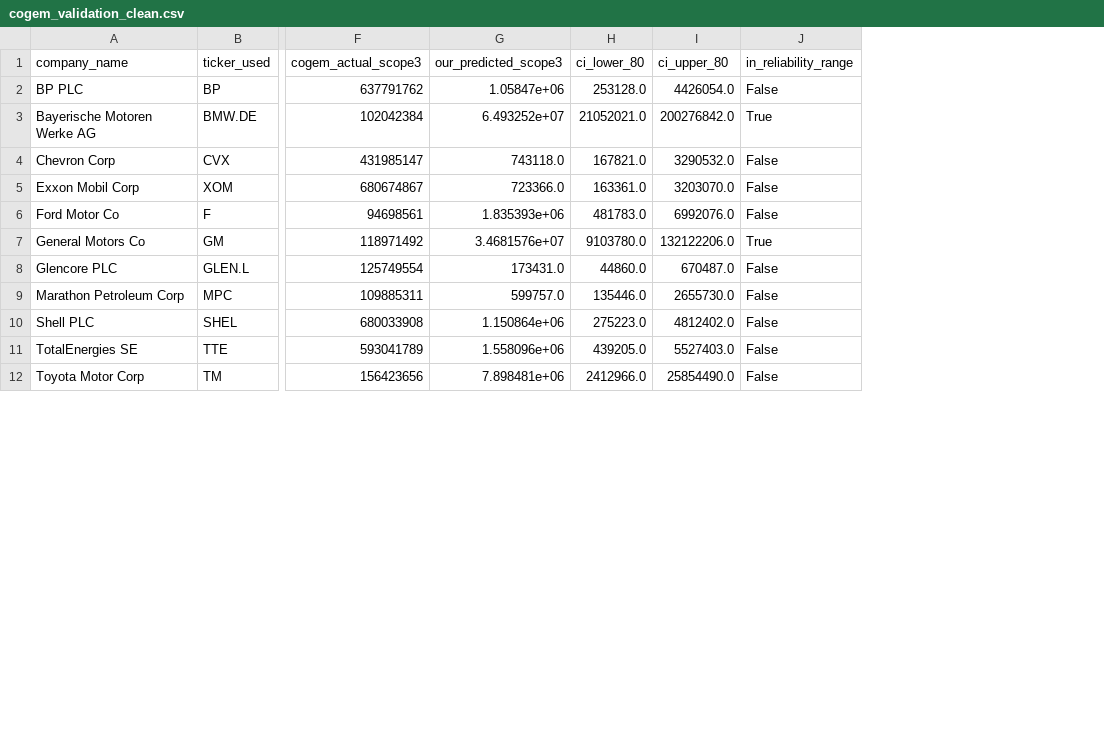
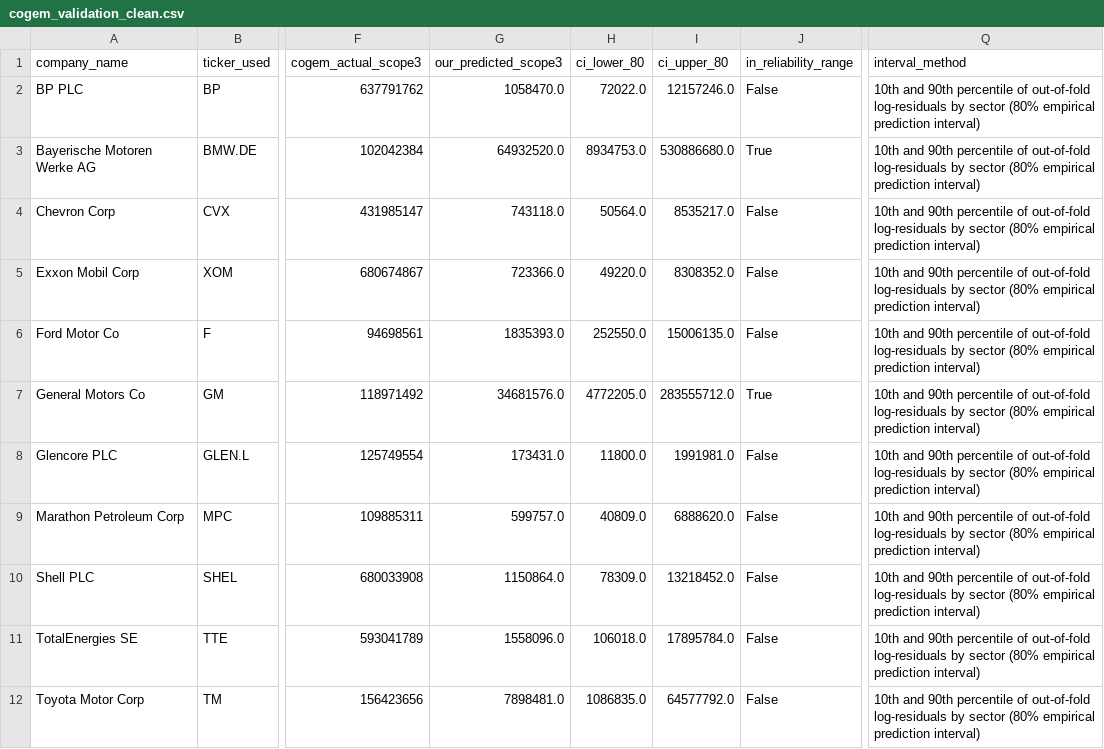
Before and after one commit to morevedant08/carbon-footprint-esg-system, a CSV file: data/processed/cogem_validation_clean.csv, drawn as a sheet; only a part is shown, gaps mark what is left out; the diff covers the shown part only; the diff names each change by its address in the sheet, - before the commit and + after, or states it on an @@ line.

```diff
--- a/data/processed/cogem_validation_clean.csv
+++ b/data/processed/cogem_validation_clean.csv
+column Q (interval_method), rows 2-12: all 10th and 90th percentile of out-of-fold log-residuals by sector (80% empirical prediction interval)
-G2 (our_predicted_scope3): 1.05847e+06
+G2 (our_predicted_scope3): 1058470.0
-H2 (ci_lower_80): 253128.0
+H2 (ci_lower_80): 72022.0
-I2 (ci_upper_80): 4426054.0
+I2 (ci_upper_80): 12157246.0
-G3 (our_predicted_scope3): 6.493252e+07
+G3 (our_predicted_scope3): 64932520.0
-H3 (ci_lower_80): 21052021.0
+H3 (ci_lower_80): 8934753.0
-I3 (ci_upper_80): 200276842.0
+I3 (ci_upper_80): 530886680.0
-H4 (ci_lower_80): 167821.0
+H4 (ci_lower_80): 50564.0
-I4 (ci_upper_80): 3290532.0
+I4 (ci_upper_80): 8535217.0
-H5 (ci_lower_80): 163361.0
+H5 (ci_lower_80): 49220.0
-I5 (ci_upper_80): 3203070.0
+I5 (ci_upper_80): 8308352.0
-G6 (our_predicted_scope3): 1.835393e+06
+G6 (our_predicted_scope3): 1835393.0
-H6 (ci_lower_80): 481783.0
+H6 (ci_lower_80): 252550.0
-I6 (ci_upper_80): 6992076.0
+I6 (ci_upper_80): 15006135.0
-G7 (our_predicted_scope3): 3.4681576e+07
+G7 (our_predicted_scope3): 34681576.0
-H7 (ci_lower_80): 9103780.0
+H7 (ci_lower_80): 4772205.0
-I7 (ci_upper_80): 132122206.0
+I7 (ci_upper_80): 283555712.0
-H8 (ci_lower_80): 44860.0
+H8 (ci_lower_80): 11800.0
-I8 (ci_upper_80): 670487.0
+I8 (ci_upper_80): 1991981.0
-H9 (ci_lower_80): 135446.0
+H9 (ci_lower_80): 40809.0
-I9 (ci_upper_80): 2655730.0
+I9 (ci_upper_80): 6888620.0
-G10 (our_predicted_scope3): 1.150864e+06
+G10 (our_predicted_scope3): 1150864.0
-H10 (ci_lower_80): 275223.0
+H10 (ci_lower_80): 78309.0
-I10 (ci_upper_80): 4812402.0
+I10 (ci_upper_80): 13218452.0
-G11 (our_predicted_scope3): 1.558096e+06
+G11 (our_predicted_scope3): 1558096.0
-H11 (ci_lower_80): 439205.0
+H11 (ci_lower_80): 106018.0
-I11 (ci_upper_80): 5527403.0
+I11 (ci_upper_80): 17895784.0
-G12 (our_predicted_scope3): 7.898481e+06
+G12 (our_predicted_scope3): 7898481.0
-H12 (ci_lower_80): 2412966.0
+H12 (ci_lower_80): 1086835.0
-I12 (ci_upper_80): 25854490.0
+I12 (ci_upper_80): 64577792.0
```
Also changed, not shown: 7 edited cells elsewhere in this file, data/processed/cogem_validation_usd.csv, 10 other files.
